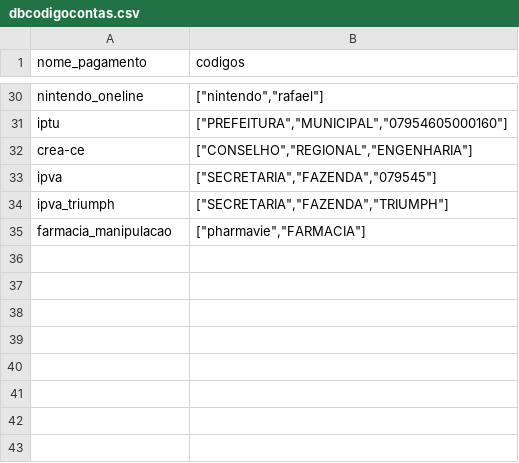
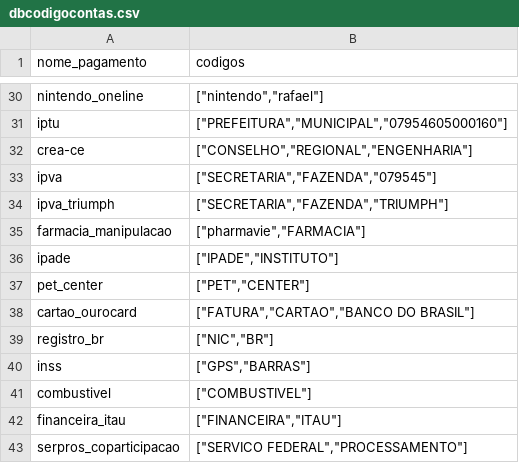
Before and after one commit to alisio/boleto_extract, a CSV file: dbcodigocontas.csv, drawn as a sheet; only a part is shown, gaps mark what is left out.

Commit message:
Adicionar novas categorias ao CSV de classificacao

```diff
--- a/dbcodigocontas.csv
+++ b/dbcodigocontas.csv
@@ -35 +35,9 @@ ipva_triumph,"[""SECRETARIA"",""FAZENDA"",""TRIUMPH""]"
 farmacia_manipulacao,"[""pharmavie"",""FARMACIA""]"
+ipade,"[""IPADE"",""INSTITUTO""]"
+pet_center,"[""PET"",""CENTER""]"
+cartao_ourocard,"[""FATURA"",""CARTAO"",""BANCO DO BRASIL""]"
+registro_br,"[""NIC"",""BR""]"
+inss,"[""GPS"",""BARRAS""]"
+combustivel,"[""COMBUSTIVEL""]"
+financeira_itau,"[""FINANCEIRA"",""ITAU""]"
+serpros_coparticipacao,"[""SERVICO FEDERAL"",""PROCESSAMENTO""]"
```
